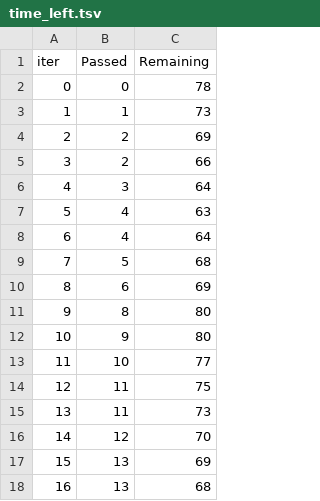
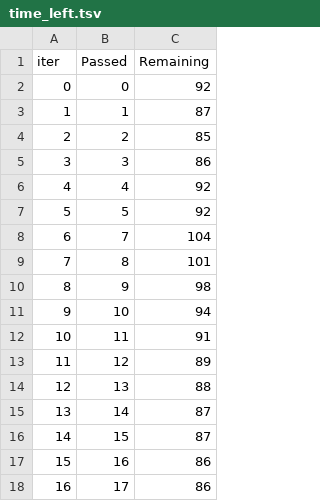
Before and after one commit to SaiSrinivas1997/Student_Score_Prediction, a TSV file: catboost_info/time_left.tsv, drawn as a sheet; only a part is shown; the diff covers the shown part only.

```diff
--- a/catboost_info/time_left.tsv
+++ b/catboost_info/time_left.tsv
@@ -1,18 +1,18 @@
 iter	Passed	Remaining
-0	0	78
-1	1	73
-2	2	69
-3	2	66
-4	3	64
-5	4	63
-6	4	64
-7	5	68
-8	6	69
-9	8	80
-10	9	80
-11	10	77
-12	11	75
-13	11	73
-14	12	70
-15	13	69
-16	13	68
+0	0	92
+1	1	87
+2	2	85
+3	3	86
+4	4	92
+5	5	92
+6	7	104
+7	8	101
+8	9	98
+9	10	94
+10	11	91
+11	12	89
+12	13	88
+13	14	87
+14	15	87
+15	16	86
+16	17	86
```
Also changed, not shown: 165 edited cells elsewhere in this file, 10 other files.
